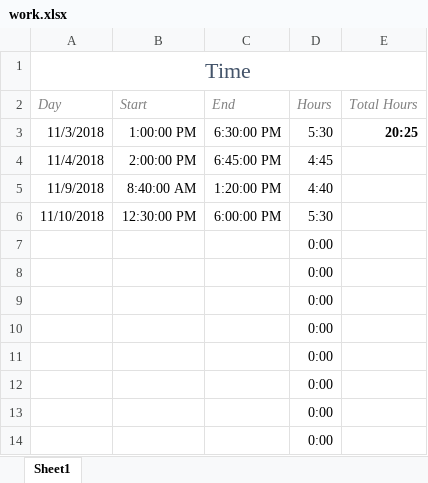
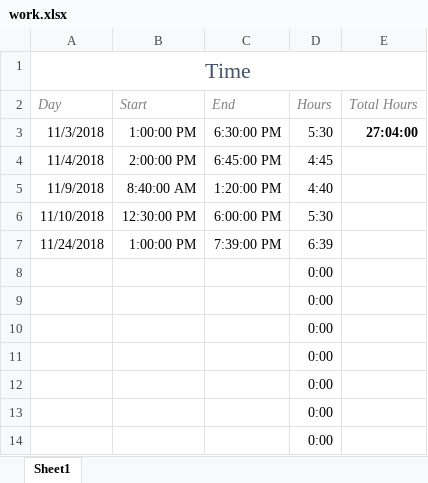
Before and after one commit to TheFishInTheAir/raytracer, an Excel workbook: work.xlsx, sheet Sheet1, drawn as a sheet; values as stored, in another font and other column widths than the file's, no borders; removed rows and columns are numbered as before the commit, all else as after; the diff names each change by its address in the sheet, - before the commit and + after, or states it on an @@ line.

```diff
--- a/work.xlsx (sheet Sheet1)
+++ b/work.xlsx (sheet Sheet1)
-E3 (Total Hours): 20:25
+E3 (Total Hours): 27:04:00
-row 7:  |  |  | 0:00
+row 7: 11/24/2018 | 1:00:00 PM | 7:39:00 PM | 6:39
```
Also changed, not shown: 13 other files.
